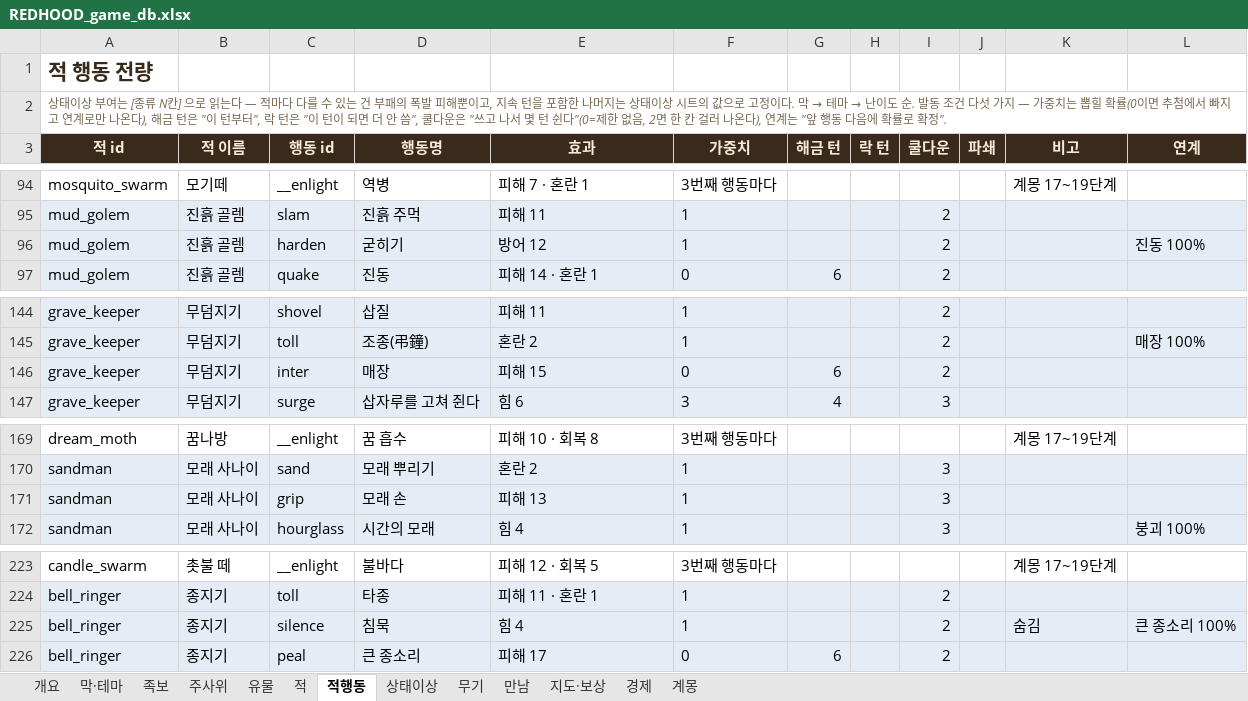
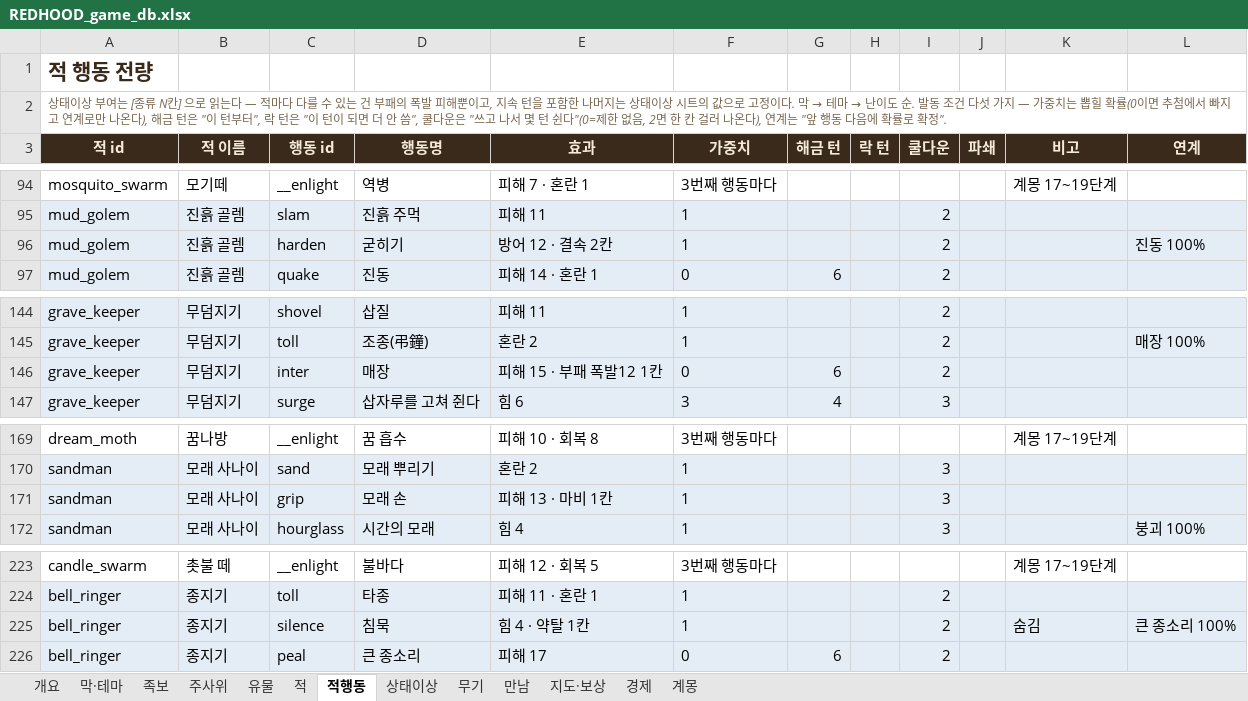
Before and after one commit to sepi-toolbox/Redhood, an Excel workbook: docs/REDHOOD_game_db.xlsx, sheet 적행동, drawn as a sheet; only a part is shown, gaps mark what is left out; values as stored, in another font and other column widths than the file's, no borders; the diff names each change by its address in the sheet, - before the commit and + after, or states it on an @@ line.

```diff
--- a/docs/REDHOOD_game_db.xlsx (sheet 적행동)
+++ b/docs/REDHOOD_game_db.xlsx (sheet 적행동)
-E96 (효과): 방어 12
+E96 (효과): 방어 12 · 결속 2칸
-E146 (효과): 피해 15
+E146 (효과): 피해 15 · 부패 폭발12 1칸
-E171 (효과): 피해 13
+E171 (효과): 피해 13 · 마비 1칸
-E225 (효과): 힘 4
+E225 (효과): 힘 4 · 약탈 1칸
```
Also changed, not shown: sheet 개요, 7 other files.
